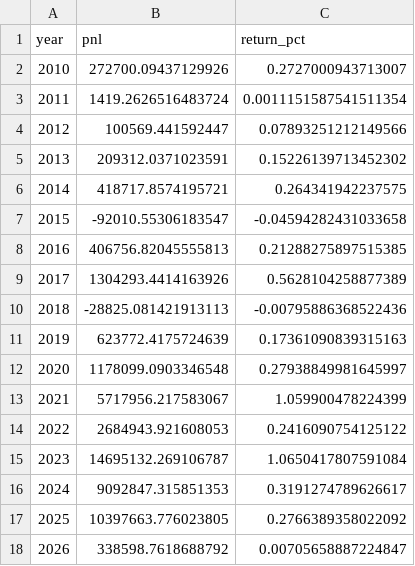
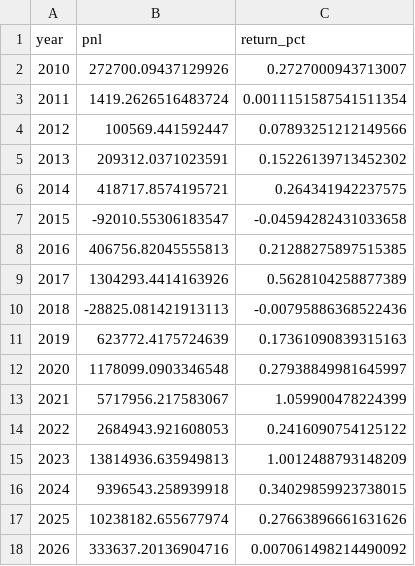
Before and after one commit to rohan-ahire1/Multibagger, a CSV file: reports/portfolio_diagnostics/2010-01-04_2026-03-17/yearly_pnl_contribution.csv, drawn as a sheet.

```diff
--- a/reports/portfolio_diagnostics/2010-01-04_2026-03-17/yearly_pnl_contribution.csv
+++ b/reports/portfolio_diagnostics/2010-01-04_2026-03-17/yearly_pnl_contribution.csv
@@ -14,5 +14,5 @@ year,pnl,return_pct
 2022,2684943.921608053,0.2416090754125122
-2023,14695132.269106787,1.0650417807591084
-2024,9092847.315851353,0.3191274789626617
-2025,10397663.776023805,0.2766389358022092
-2026,338598.7618688792,0.00705658887224847
+2023,13814936.635949813,1.0012488793148209
+2024,9396543.258939918,0.34029859923738015
+2025,10238182.655677974,0.27663896661631626
+2026,333637.20136904716,0.007061498214490092
```
Also changed, not shown: reports/portfolio_diagnostics/2010-01-04_2026-03-17/regime_daily_tags.csv, reports/portfolio_diagnostics/2010-01-04_2026-03-17/rolling_3y_cagr.csv, 32 other files.
